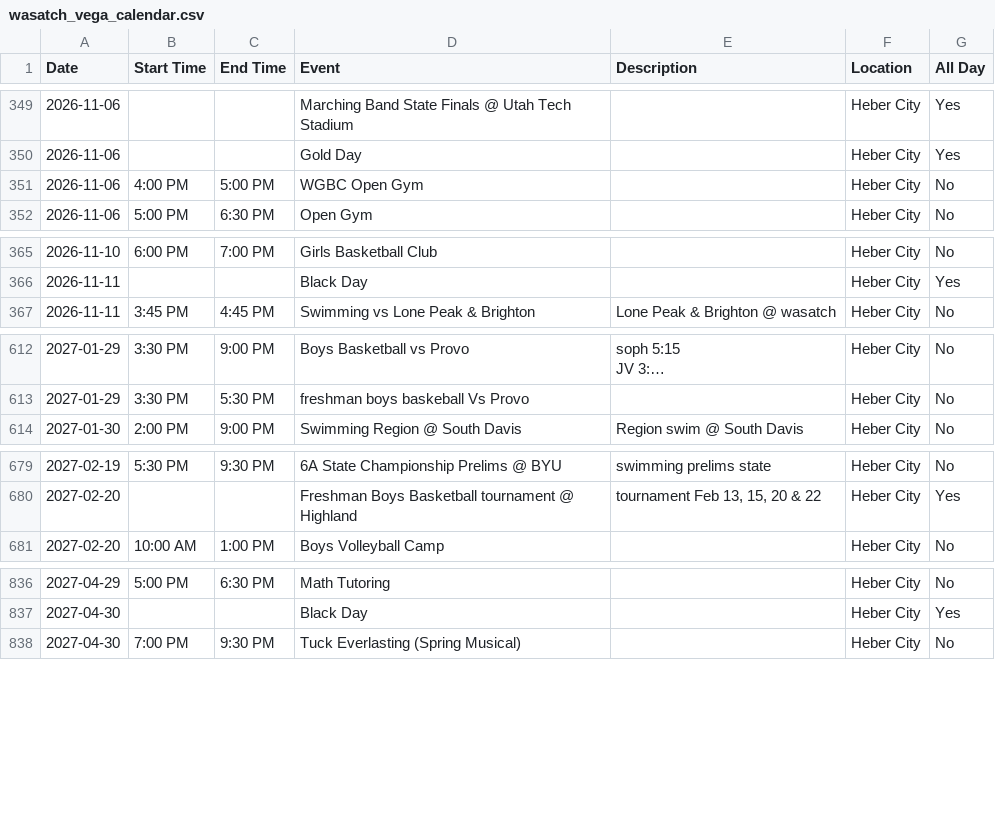
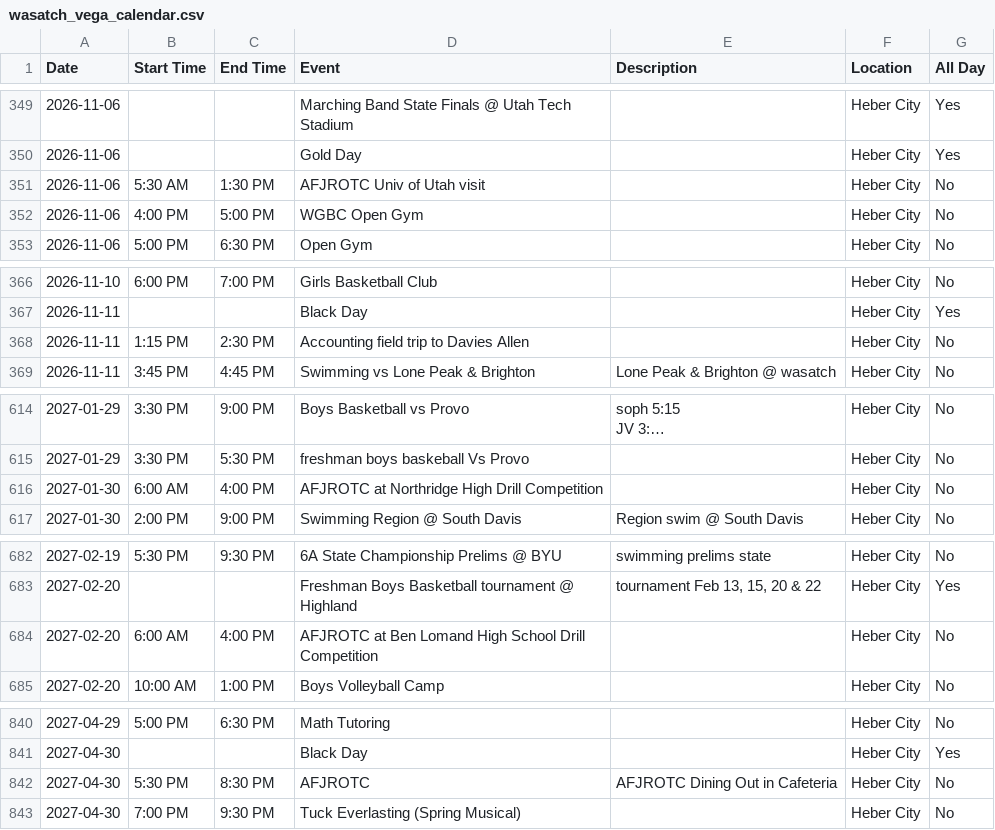
Before and after one commit to rmawhinney12/DK-Calendar, a CSV file: wasatch_vega_calendar.csv, drawn as a sheet; only a part is shown, gaps mark what is left out; long unchanged cells end in …; the diff names each change by its address in the sheet, - before the commit and + after, or states it on an @@ line.

```diff
--- a/wasatch_vega_calendar.csv
+++ b/wasatch_vega_calendar.csv
+row 351: 2026-11-06 | 5:30 AM | 1:30 PM | AFJROTC Univ of Utah visit |  | Heber City | No
+row 368: 2026-11-11 | 1:15 PM | 2:30 PM | Accounting field trip to Davies Allen |  | Heber City | No
+row 616: 2027-01-30 | 6:00 AM | 4:00 PM | AFJROTC at Northridge High Drill Competition |  | Heber City | No
+row 684: 2027-02-20 | 6:00 AM | 4:00 PM | AFJROTC at Ben Lomand High School Drill Competition |  | Heber City | No
+row 842: 2027-04-30 | 5:30 PM | 8:30 PM | AFJROTC | AFJROTC Dining Out in Cafeteria | Heber City | No
```
Also changed, not shown: combined_calendar.csv, 1 other file.
